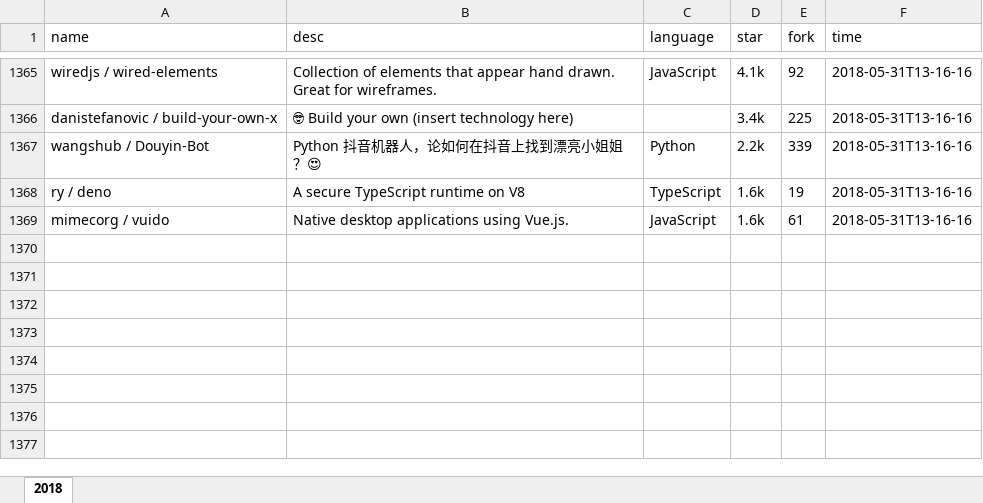
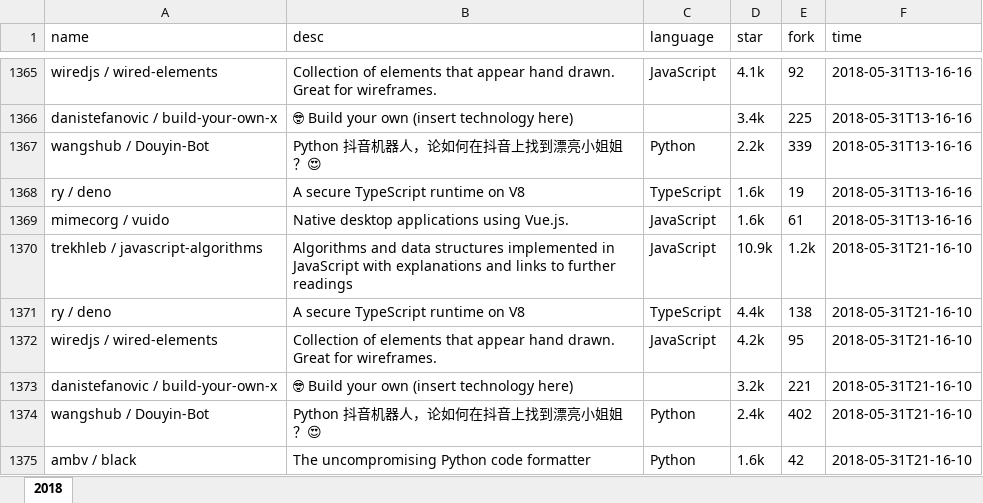
Before and after one commit to zj-john/autoCommit, an Excel workbook: file/git_explore.xlsx, sheet 2018, drawn as a sheet; only a part is shown, gaps mark what is left out; values as stored, in another font and other column widths than the file's, no borders; the diff names each change by its address in the sheet, - before the commit and + after, or states it on an @@ line.

Commit message:
update

```diff
--- a/file/git_explore.xlsx (sheet 2018)
+++ b/file/git_explore.xlsx (sheet 2018)
+row 1370: trekhleb / javascript-algorithms | Algorithms and data structures implemented in JavaScript with explanations and links to further readings | JavaScript | 10.9k | 1.2k | 2018-05-31T21-16-10
+row 1371: ry / deno | A secure TypeScript runtime on V8 | TypeScript | 4.4k | 138 | 2018-05-31T21-16-10
+row 1372: wiredjs / wired-elements | Collection of elements that appear hand drawn. Great for wireframes. | JavaScript | 4.2k | 95 | 2018-05-31T21-16-10
+row 1373: danistefanovic / build-your-own-x | 🤓 Build your own (insert technology here) |  | 3.2k | 221 | 2018-05-31T21-16-10
+row 1374: wangshub / Douyin-Bot | Python 抖音机器人，论如何在抖音上找到漂亮小姐姐？😍 | Python | 2.4k | 402 | 2018-05-31T21-16-10
+row 1375: ambv / black | The uncompromising Python code formatter | Python | 1.6k | 42 | 2018-05-31T21-16-10
```
